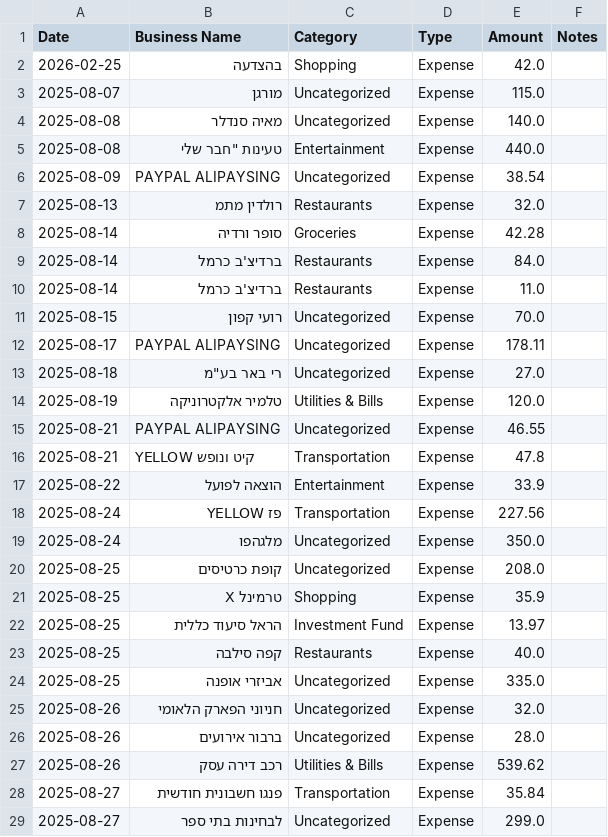
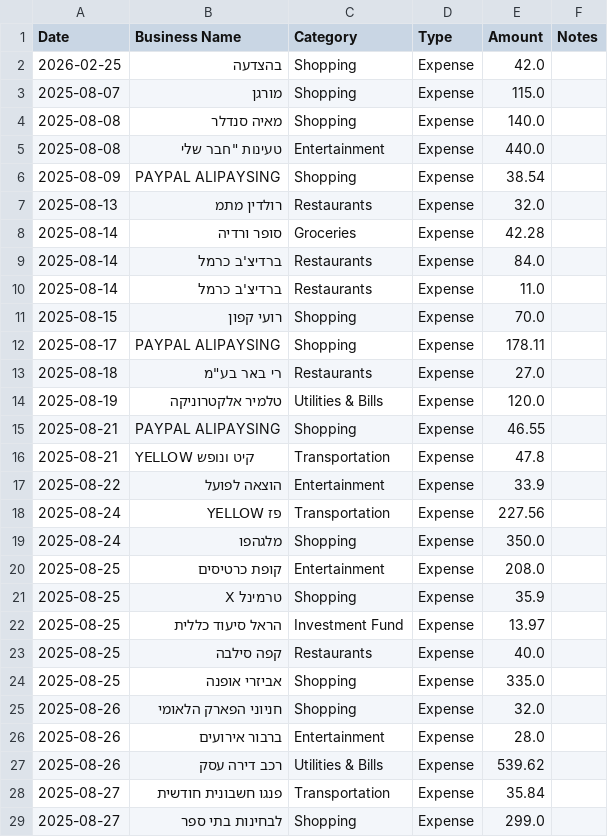
Before and after one commit to israelnoam/finance-dashboard, a CSV file: MasterData.csv, drawn as a sheet; only a part is shown; the diff covers the shown part only.

Commit message:
Eliminate Uncategorized, add specific merchant rules, fix KPI bullets, and enforce Market Insights RTL

```diff
--- a/MasterData.csv
+++ b/MasterData.csv
@@ -2,6 +2,6 @@
 2026-02-25,בהצדעה,Shopping,Expense,42.0,
-2025-08-07,מורגן,Uncategorized,Expense,115.0,
-2025-08-08,מאיה סנדלר,Uncategorized,Expense,140.0,
+2025-08-07,מורגן,Shopping,Expense,115.0,
+2025-08-08,מאיה סנדלר,Shopping,Expense,140.0,
 2025-08-08,"טעינות ""חבר שלי",Entertainment,Expense,440.0,
-2025-08-09,PAYPAL ALIPAYSING,Uncategorized,Expense,38.54,
+2025-08-09,PAYPAL ALIPAYSING,Shopping,Expense,38.54,
 2025-08-13,רולדין מתמ,Restaurants,Expense,32.0,
@@ -10,7 +10,7 @@
 2025-08-14,ברדיצ'ב כרמל,Restaurants,Expense,11.0,
-2025-08-15,רועי קפון,Uncategorized,Expense,70.0,
-2025-08-17,PAYPAL ALIPAYSING,Uncategorized,Expense,178.11,
-2025-08-18,"רי באר בע""מ",Uncategorized,Expense,27.0,
+2025-08-15,רועי קפון,Shopping,Expense,70.0,
+2025-08-17,PAYPAL ALIPAYSING,Shopping,Expense,178.11,
+2025-08-18,"רי באר בע""מ",Restaurants,Expense,27.0,
 2025-08-19,טלמיר אלקטרוניקה,Utilities & Bills,Expense,120.0,
-2025-08-21,PAYPAL ALIPAYSING,Uncategorized,Expense,46.55,
+2025-08-21,PAYPAL ALIPAYSING,Shopping,Expense,46.55,
 2025-08-21,YELLOW קיט ונופש,Transportation,Expense,47.8,
@@ -18,4 +18,4 @@
 2025-08-24,פז YELLOW,Transportation,Expense,227.56,
-2025-08-24,מלגהפו,Uncategorized,Expense,350.0,
-2025-08-25,קופת כרטיסים,Uncategorized,Expense,208.0,
+2025-08-24,מלגהפו,Shopping,Expense,350.0,
+2025-08-25,קופת כרטיסים,Entertainment,Expense,208.0,
 2025-08-25,טרמינל X,Shopping,Expense,35.9,
@@ -23,7 +23,7 @@
 2025-08-25,קפה סילבה,Restaurants,Expense,40.0,
-2025-08-25,אביזרי אופנה,Uncategorized,Expense,335.0,
-2025-08-26,חניוני הפארק הלאומי,Uncategorized,Expense,32.0,
-2025-08-26,ברבור אירועים,Uncategorized,Expense,28.0,
+2025-08-25,אביזרי אופנה,Shopping,Expense,335.0,
+2025-08-26,חניוני הפארק הלאומי,Shopping,Expense,32.0,
+2025-08-26,ברבור אירועים,Entertainment,Expense,28.0,
 2025-08-26,רכב דירה עסק,Utilities & Bills,Expense,539.62,
 2025-08-27,פנגו חשבונית חודשית,Transportation,Expense,35.84,
-2025-08-27,לבחינות בתי ספר,Uncategorized,Expense,299.0,
+2025-08-27,לבחינות בתי ספר,Shopping,Expense,299.0,
```
Also changed, not shown: 172 edited cells elsewhere in this file, 4 other files.
